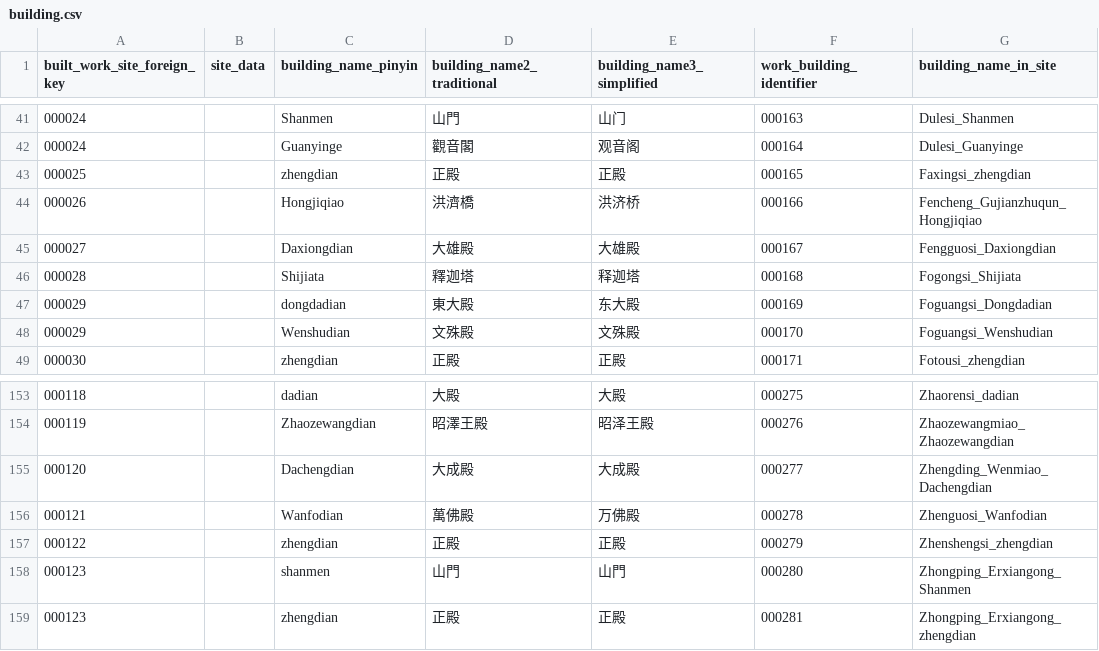
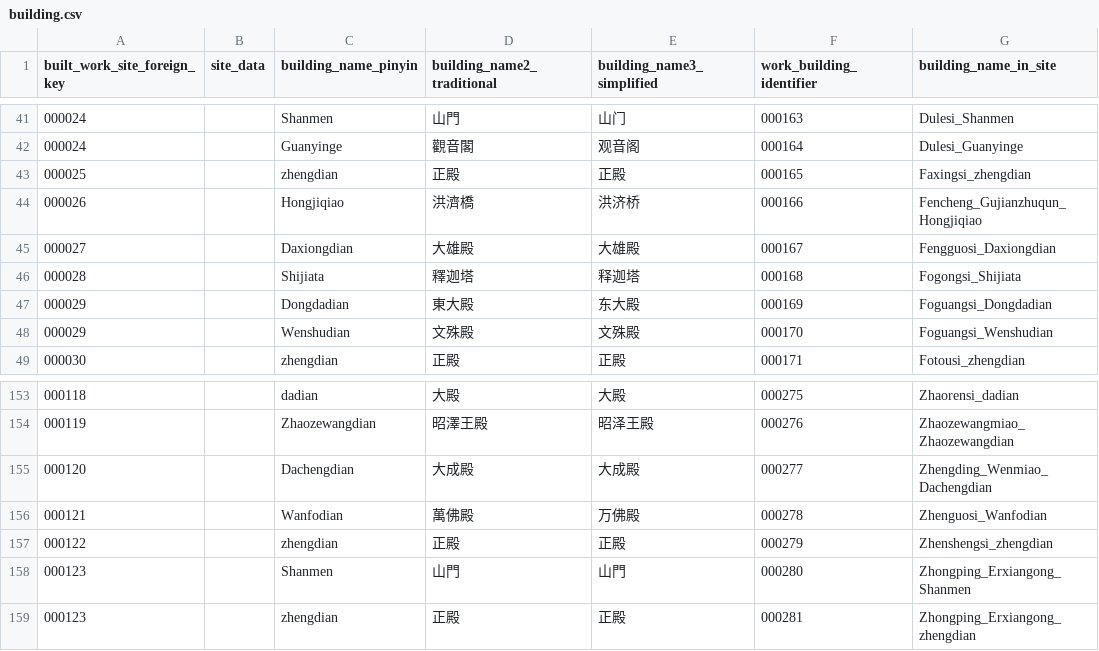
Before and after one commit to VandyVRC/tcadrt, a CSV file: building/building.csv, drawn as a sheet; only a part is shown, gaps mark what is left out; the diff names each change by its address in the sheet, - before the commit and + after, or states it on an @@ line.

Commit message:
fix typos in building file

```diff
--- a/building/building.csv
+++ b/building/building.csv
-C47 (building_name_pinyin): dongdadian
+C47 (building_name_pinyin): Dongdadian
-C158 (building_name_pinyin): shanmen
+C158 (building_name_pinyin): Shanmen
```
